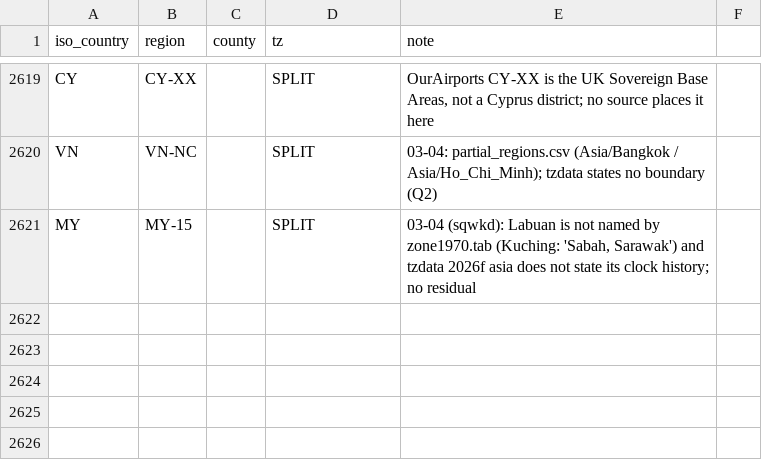
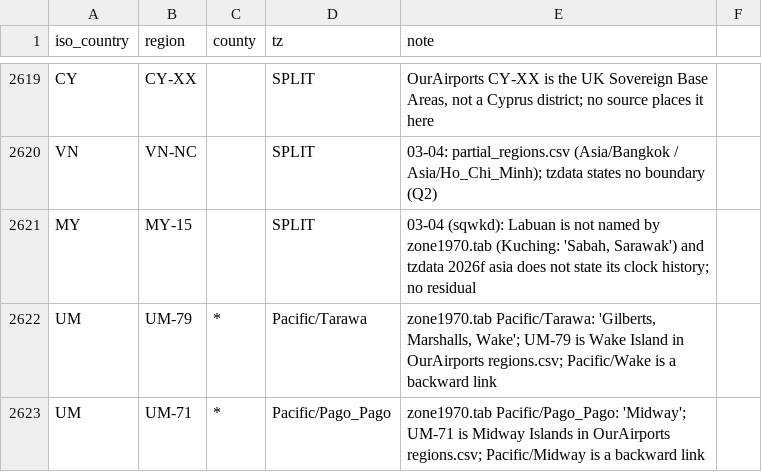
Before and after one commit to fairchildbrad/aeronav-db, a CSV file: identity/tz/rules.csv, drawn as a sheet; only a part is shown, gaps mark what is left out; the diff names each change by its address in the sheet, - before the commit and + after, or states it on an @@ line.

```diff
--- a/identity/tz/rules.csv
+++ b/identity/tz/rules.csv
+row 2622: UM | UM-79 | * | Pacific/Tarawa | zone1970.tab Pacific/Tarawa: 'Gilberts, Marshalls, Wake'; UM-79 is Wake Island in OurAirports regions.csv; Pacific/Wake is a backward link
+row 2623: UM | UM-71 | * | Pacific/Pago_Pago | zone1970.tab Pacific/Pago_Pago: 'Midway'; UM-71 is Midway Islands in OurAirports regions.csv; Pacific/Midway is a backward link
```
Also changed, not shown: identity/tz/overrides.csv, 6 other files.
